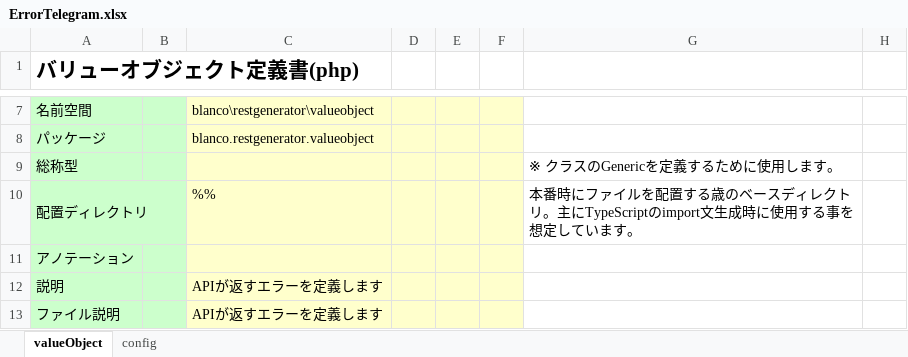
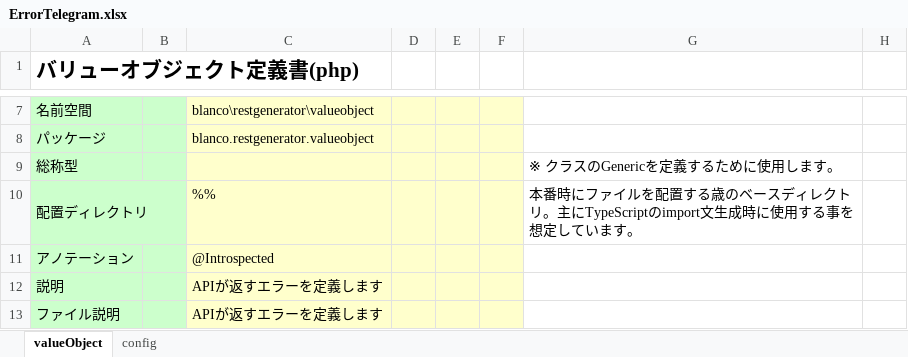
Before and after one commit to uedaueo/dapanda-api-core, an Excel workbook: blanco-meta/telegrams/ErrorTelegram.xlsx, sheet valueObject, drawn as a sheet; only a part is shown, gaps mark what is left out; values as stored, in another font and other column widths than the file's, no borders; the diff names each change by its address in the sheet, - before the commit and + after, or states it on an @@ line.

Commit message:
Add introspected annotation to ErrorTelegram.

```diff
--- a/blanco-meta/telegrams/ErrorTelegram.xlsx (sheet valueObject)
+++ b/blanco-meta/telegrams/ErrorTelegram.xlsx (sheet valueObject)
-C11: (empty)
+C11: @Introspected
```
Also changed, not shown: 1 other file.
